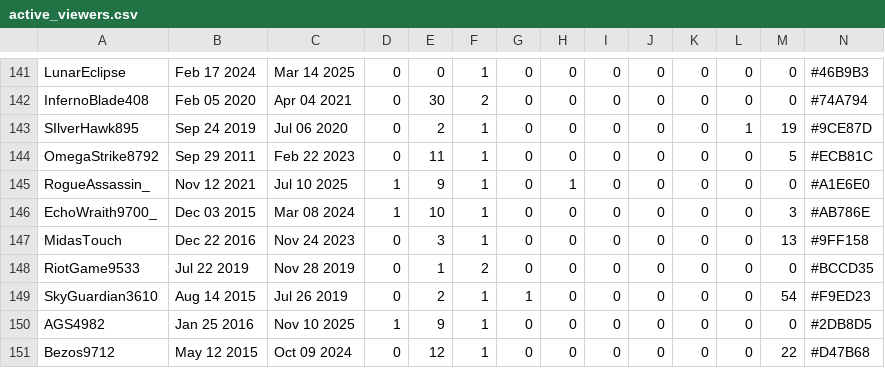
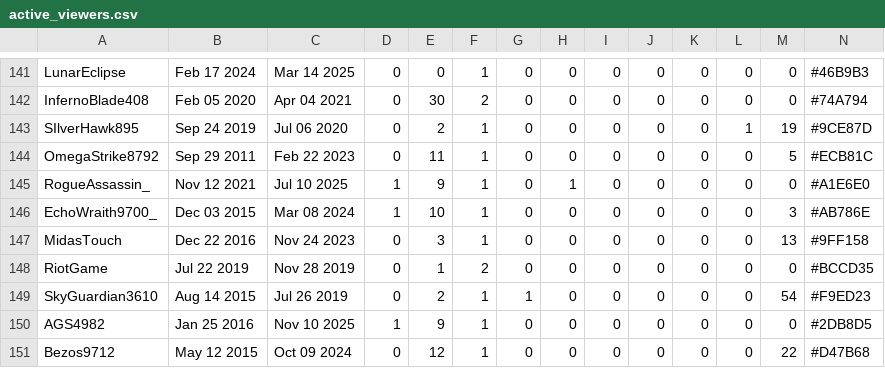
Before and after one commit to vuila9/vuila9.github.io, a CSV file: projects/Stream_Simulator/assets/misc/active_viewers.csv, drawn as a sheet; only a part is shown, gaps mark what is left out.

Commit message:
edit active user

```diff
--- a/projects/Stream_Simulator/assets/misc/active_viewers.csv
+++ b/projects/Stream_Simulator/assets/misc/active_viewers.csv
@@ -147,3 +147,3 @@ EchoWraith9700_,Dec 03 2015,Mar 08 2024,1,10,1,0,0,0,0,0,0,3,#AB786E
 MidasTouch,Dec 22 2016,Nov 24 2023,0,3,1,0,0,0,0,0,0,13,#9FF158
-RiotGame9533,Jul 22 2019,Nov 28 2019,0,1,2,0,0,0,0,0,0,0,#BCCD35
+RiotGame,Jul 22 2019,Nov 28 2019,0,1,2,0,0,0,0,0,0,0,#BCCD35
 SkyGuardian3610,Aug 14 2015,Jul 26 2019,0,2,1,1,0,0,0,0,0,54,#F9ED23
```
